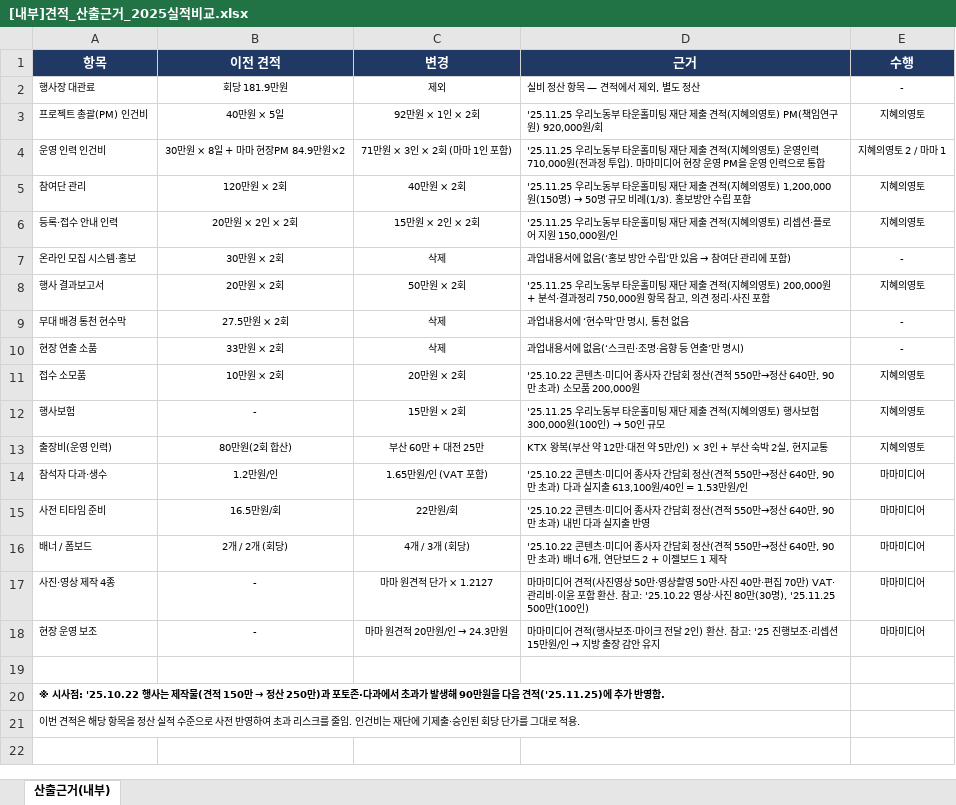
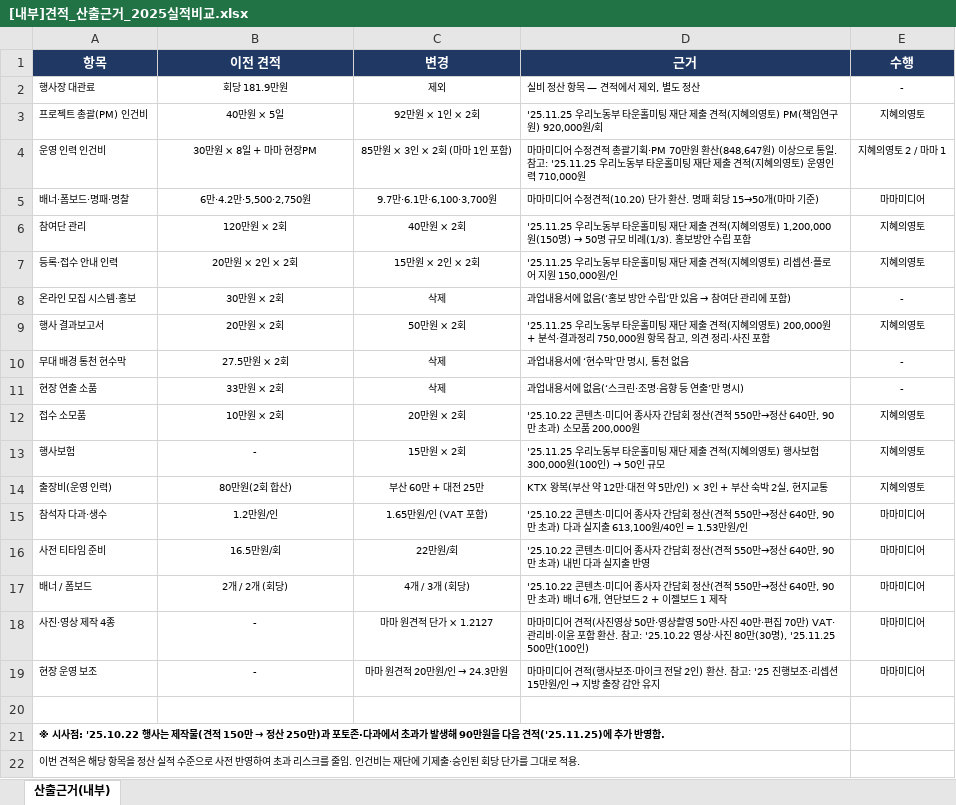
Before and after one commit to syoug93/-, an Excel workbook: 2026_취약노동자원탁회의_결과보고회/[내부]견적_산출근거_2025실적비교.xlsx, sheet 산출근거(내부), drawn as a sheet; values as stored, in another font and other column widths than the file's, no borders; the diff names each change by its address in the sheet, - before the commit and + after, or states it on an @@ line.

```diff
--- a/2026_취약노동자원탁회의_결과보고회/[내부]견적_산출근거_2025실적비교.xlsx (sheet 산출근거(내부))
+++ b/2026_취약노동자원탁회의_결과보고회/[내부]견적_산출근거_2025실적비교.xlsx (sheet 산출근거(내부))
-B4 (이전 견적): 30만원 × 8일 + 마마 현장PM 84.9만원×2
+B4 (이전 견적): 30만원 × 8일 + 마마 현장PM
-C4 (변경): 71만원 × 3인 × 2회 (마마 1인 포함)
+C4 (변경): 85만원 × 3인 × 2회 (마마 1인 포함)
-D4 (근거): '25.11.25 우리노동부 타운홀미팅 재단 제출 견적(지혜의영토) 운영인력 710,000원(전과정 투입). 마마미디어 현장 운영 PM을 운영 인력으로 통합
+D4 (근거): 마마미디어 수정견적 총괄기획·PM 70만원 환산(848,647원) 이상으로 통일. 참고: '25.11.25 우리노동부 타운홀미팅 재단 제출 견적(지혜의영토) 운영인력 710,000원
+row 5: 배너·폼보드·명패·명찰 | 6만·4.2만·5,500·2,750원 | 9.7만·6.1만·6,100·3,700원 | 마마미디어 수정견적(10.20) 단가 환산. 명패 회당 15→50개(마마 기준) | 마마미디어
```
Also changed, not shown: 2026_취약노동자원탁회의_결과보고회/지혜의영토_견적서_노사발전재단.xlsx, 4 other files.
